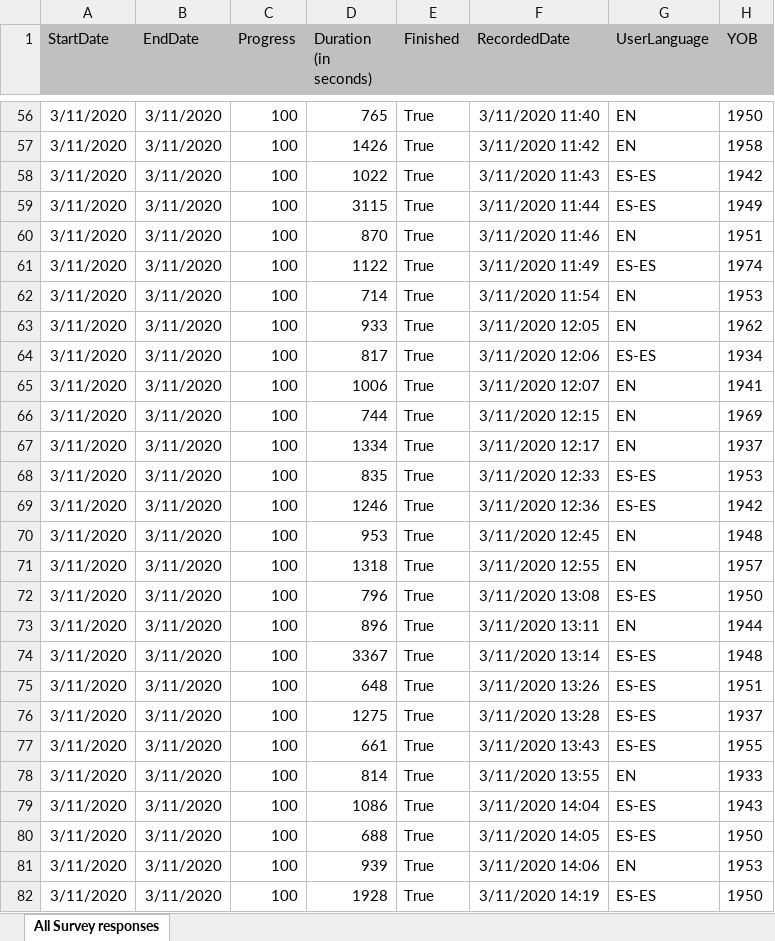
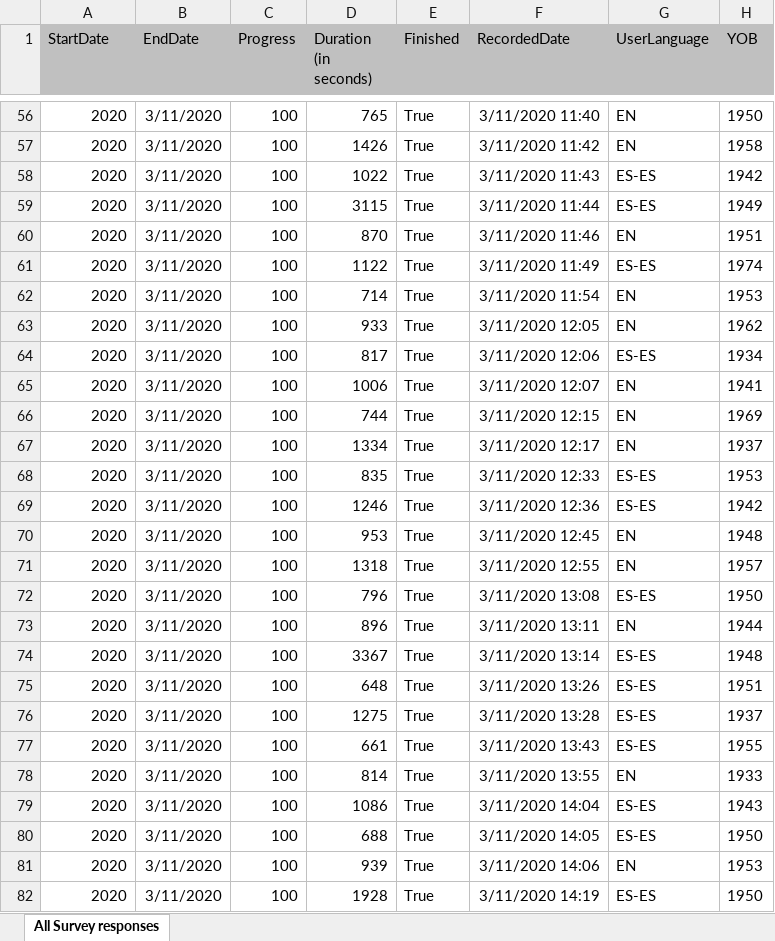
Before and after one commit to sarahrizkyy/group6qac380, an Excel workbook: Edited_FOTM Survey Data.xlsx, sheet All Survey responses, drawn as a sheet; only a part is shown, gaps mark what is left out; values as stored, in another font and other column widths than the file's, no borders; the diff covers the shown part only; the diff names each change by its address in the sheet, - before the commit and + after, or states it on an @@ line.

```diff
--- a/Edited_FOTM Survey Data.xlsx (sheet All Survey responses)
+++ b/Edited_FOTM Survey Data.xlsx (sheet All Survey responses)
-A56:A82 (StartDate): 3/11/2020
+A56:A82 (StartDate): 2020
```
Also changed, not shown: 176 edited cells elsewhere in this sheet.
